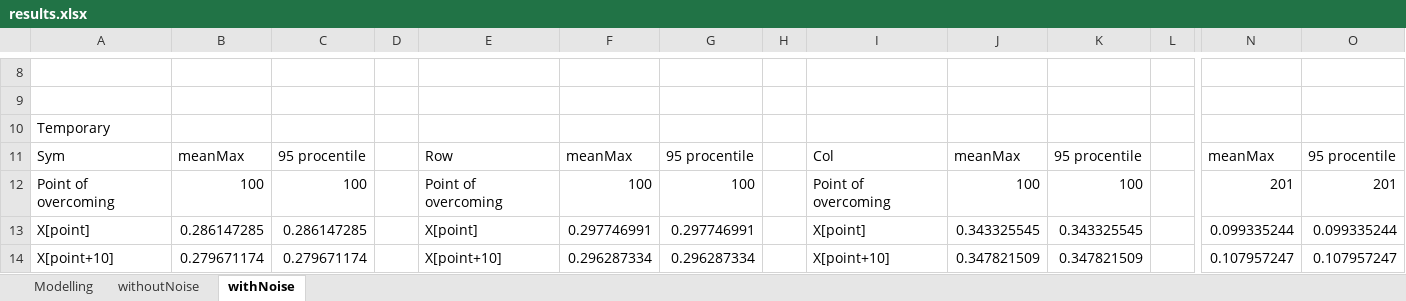
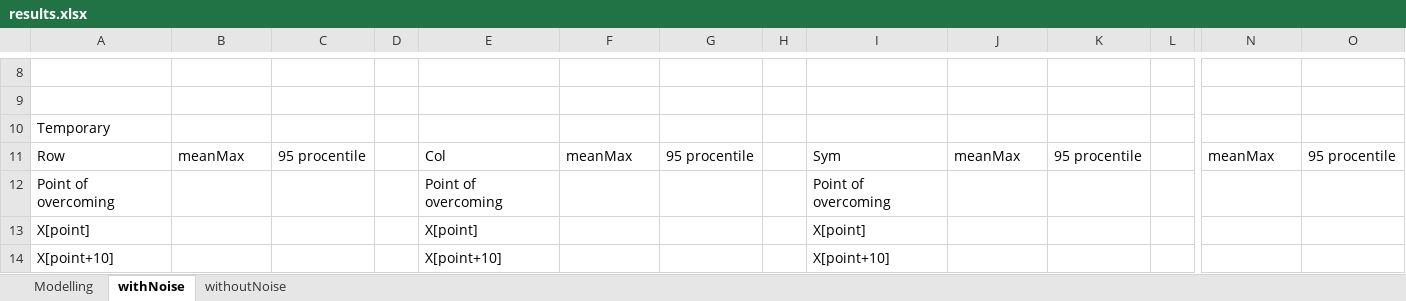
Before and after one commit to Loulaan/researchWork, an Excel workbook: notebooks/tables/results.xlsx, sheet withNoise, drawn as a sheet; only a part is shown, gaps mark what is left out; values as stored, in another font and other column widths than the file's, no borders; the diff covers the shown part only; the diff names each change by its address in the sheet, - before the commit and + after, or states it on an @@ line.

Commit message:
new tables

```diff
--- a/notebooks/tables/results.xlsx (sheet withNoise)
+++ b/notebooks/tables/results.xlsx (sheet withNoise)
@@ sheet tab order changed: Modelling | withNoise | withoutNoise @@
-A11: Sym
+A11: Row
-E11: Row
+E11: Col
-I11: Col
+I11: Sym
-B12: 100
+B12: (empty)
-C12: 100
+C12: (empty)
-F12: 100
+F12: (empty)
-G12: 100
+G12: (empty)
-J12: 100
+J12: (empty)
-K12: 100
+K12: (empty)
-N12: 201
+N12: (empty)
-O12: 201
+O12: (empty)
-B13: 0.286147285
+B13: (empty)
-C13: 0.286147285
+C13: (empty)
-F13: 0.297746991
+F13: (empty)
-G13: 0.297746991
+G13: (empty)
-J13: 0.343325545
+J13: (empty)
-K13: 0.343325545
+K13: (empty)
-N13: 0.099335244
+N13: (empty)
-O13: 0.099335244
+O13: (empty)
-B14: 0.279671174
+B14: (empty)
-C14: 0.279671174
+C14: (empty)
-F14: 0.296287334
+F14: (empty)
-G14: 0.296287334
+G14: (empty)
-J14: 0.347821509
+J14: (empty)
-K14: 0.347821509
+K14: (empty)
-N14: 0.107957247
+N14: (empty)
-O14: 0.107957247
+O14: (empty)
```
Also changed, not shown: 135 edited cells elsewhere in this sheet, sheet withoutNoise, notebooks/tables/resultsBackup.xlsx.
